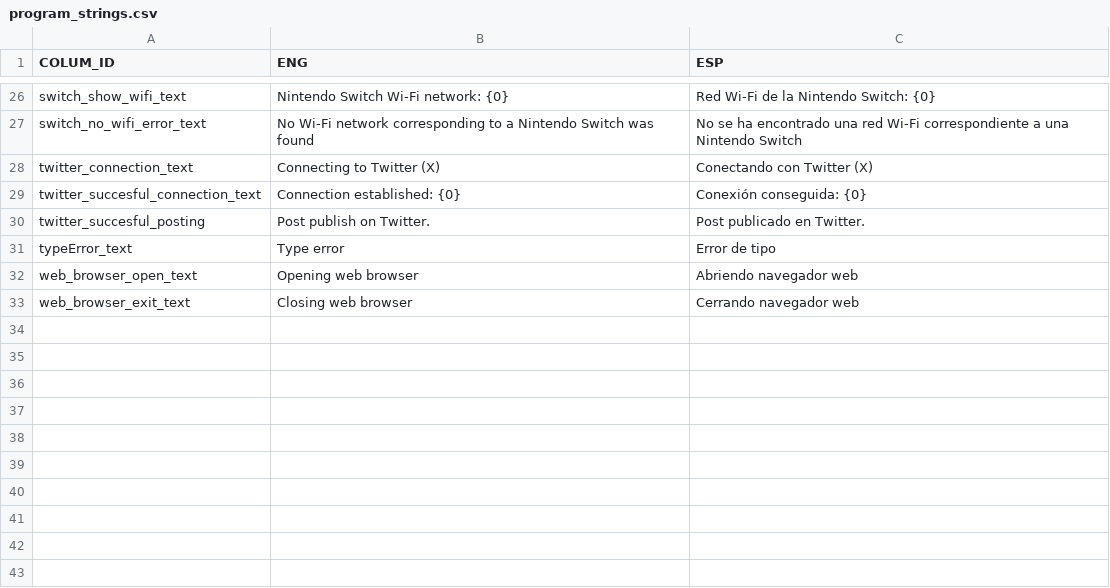
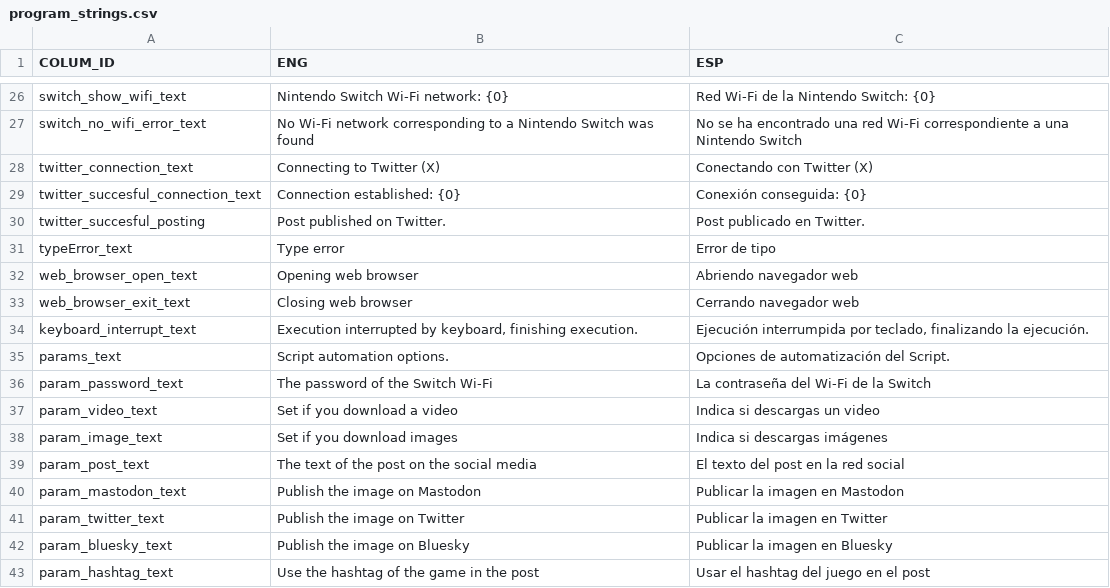
Before and after one commit to ChaconMoon/Switch-Media-Downloader, a CSV file: switch_media_downloader/data/program_strings.csv, drawn as a sheet; only a part is shown, gaps mark what is left out; the diff covers the shown part only.

```diff
--- a/switch_media_downloader/data/program_strings.csv
+++ b/switch_media_downloader/data/program_strings.csv
@@ -29,3 +29,3 @@ twitter_connection_text,"Connecting to Twitter (X)","Conectando con Twitter (X)"
 twitter_succesful_connection_text,"Connection established: {0}","Conexión conseguida: {0}"
-twitter_succesful_posting,Post publish on Twitter.,Post publicado en Twitter.
+twitter_succesful_posting,"Post published on Twitter.","Post publicado en Twitter."
 typeError_text,"Type error","Error de tipo"
@@ -33 +33,11 @@ web_browser_open_text,"Opening web browser","Abriendo navegador web"
 web_browser_exit_text,"Closing web browser","Cerrando navegador web"
+keyboard_interrupt_text,"Execution interrupted by keyboard, finishing execution.","Ejecución interrumpida por teclado, finalizando la ejecución."
+params_text,"Script automation options.","Opciones de automatización del Script."
+param_password_text,"The password of the Switch Wi-Fi","La contraseña del Wi-Fi de la Switch"
+param_video_text,"Set if you download a video","Indica si descargas un video"
+param_image_text,"Set if you download images","Indica si descargas imágenes"
+param_post_text,"The text of the post on the social media","El texto del post en la red social"
+param_mastodon_text,"Publish the image on Mastodon","Publicar la imagen en Mastodon"
+param_twitter_text,"Publish the image on Twitter","Publicar la imagen en Twitter"
+param_bluesky_text,"Publish the image on Bluesky","Publicar la imagen en Bluesky"
+param_hashtag_text,"Use the hashtag of the game in the post","Usar el hashtag del juego en el post"
```
Also changed, not shown: 12 edited cells elsewhere in this file, 1 other file.
